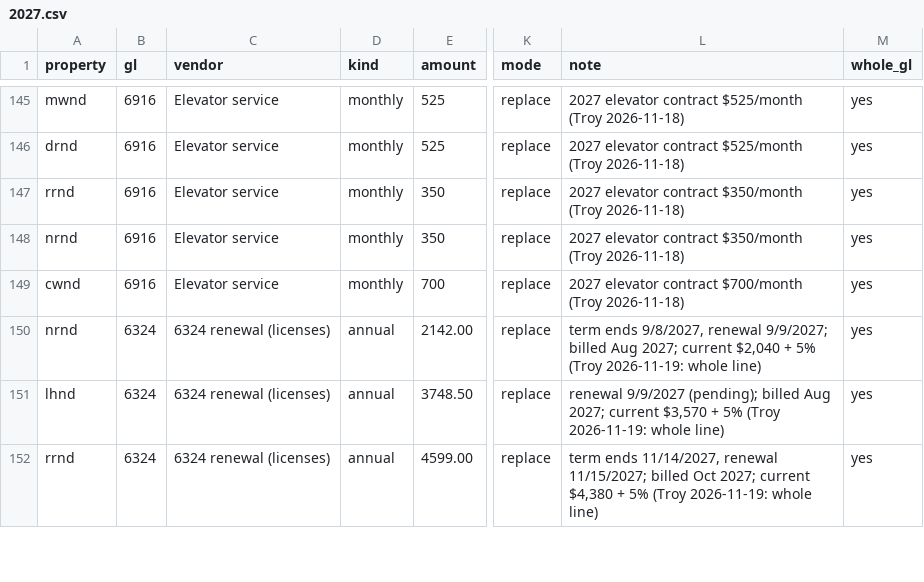
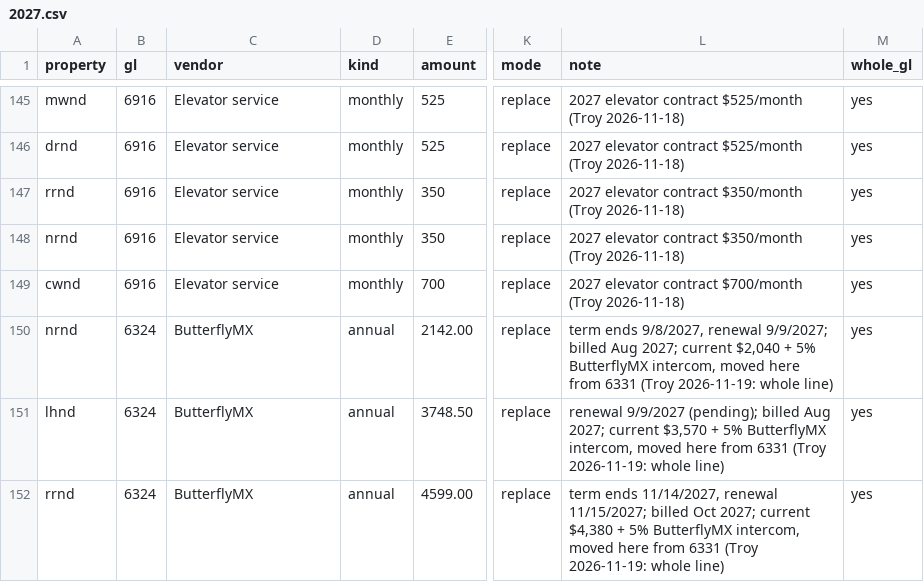
Before and after one commit to TroySteiss/Budgeting, a CSV file: data/contracts/nd/2027.csv, drawn as a sheet; only a part is shown, gaps mark what is left out; the diff covers the shown part only; the diff names each change by its address in the sheet, - before the commit and + after, or states it on an @@ line.

```diff
--- a/data/contracts/nd/2027.csv
+++ b/data/contracts/nd/2027.csv
-C150:C152 (vendor): 6324 renewal (licenses)
+C150:C152 (vendor): ButterflyMX
-L150 (note): …+ 5% (Troy 2026-11-19:…
+L150 (note): …+ 5% ButterflyMX intercom, moved here from 6331 (Troy 2026-11-19:…
-L151 (note): …+ 5% (Troy 2026-11-19:…
+L151 (note): …+ 5% ButterflyMX intercom, moved here from 6331 (Troy 2026-11-19:…
-L152 (note): …+ 5% (Troy 2026-11-19:…
+L152 (note): …+ 5% ButterflyMX intercom, moved here from 6331 (Troy 2026-11-19:…
```
Also changed, not shown: 6 added rows and 6 edited cells elsewhere in this file, 4 other files.
